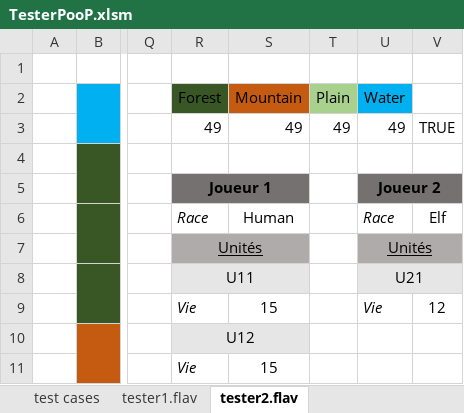
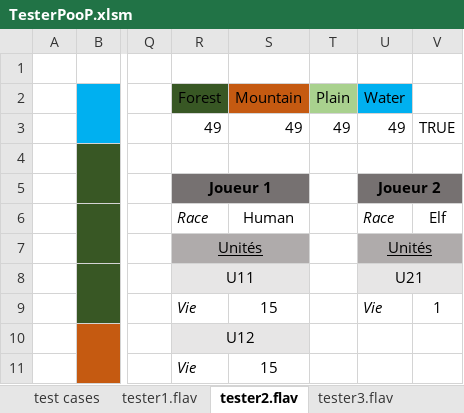
Before and after one commit to lpelleau/PooP, an Excel workbook: PooP/PooP.Test/Test_files/TesterPooP.xlsm, sheet tester2.flav, drawn as a sheet; only a part is shown, gaps mark what is left out; values as stored, in another font and other column widths than the file's, no borders; conditional formats not drawn; the diff names each change by its address in the sheet, - before the commit and + after, or states it on an @@ line.

```diff
--- a/PooP/PooP.Test/Test_files/TesterPooP.xlsm (sheet tester2.flav)
+++ b/PooP/PooP.Test/Test_files/TesterPooP.xlsm (sheet tester2.flav)
+sheet tab: tester3.flav
-V9: 12
+V9: 1
```
Also changed, not shown: 6 other files.
